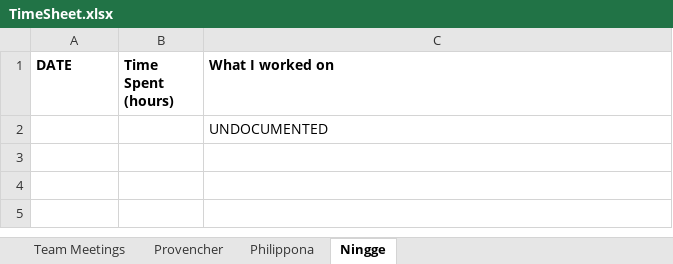
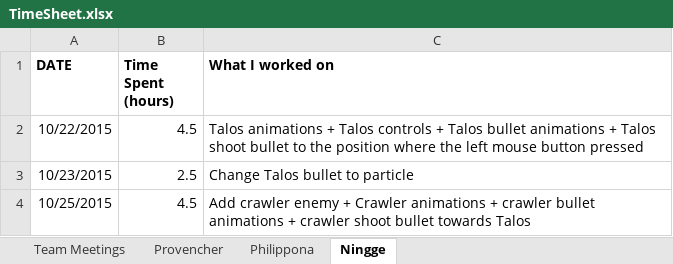
Before and after one commit to provencher/TalosOrigins, an Excel workbook: Documentation/TimeSheet.xlsx, sheet Ningge, drawn as a sheet; values as stored, in another font and other column widths than the file's, no borders; removed rows and columns are numbered as before the commit, all else as after; the diff names each change by its address in the sheet, - before the commit and + after, or states it on an @@ line.

Commit message:
Write time sheet

```diff
--- a/Documentation/TimeSheet.xlsx (sheet Ningge)
+++ b/Documentation/TimeSheet.xlsx (sheet Ningge)
-row 2:  |  | UNDOCUMENTED
+row 2: 10/22/2015 | 4.5 | Talos animations + Talos controls + Talos bullet animations + Talos shoot bullet to the position where the left mouse button pressed
+row 3: 10/23/2015 | 2.5 | Change Talos bullet to particle
+row 4: 10/25/2015 | 4.5 | Add crawler enemy + Crawler animations + crawler bullet animations + crawler shoot bullet towards Talos
```
